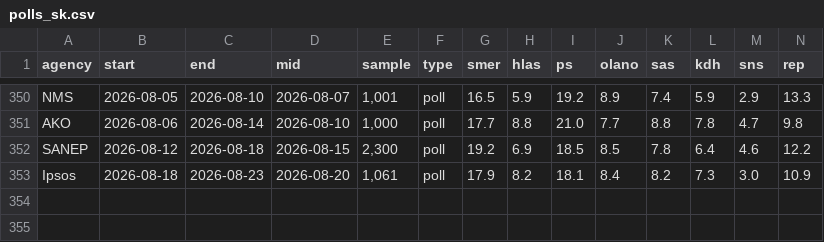
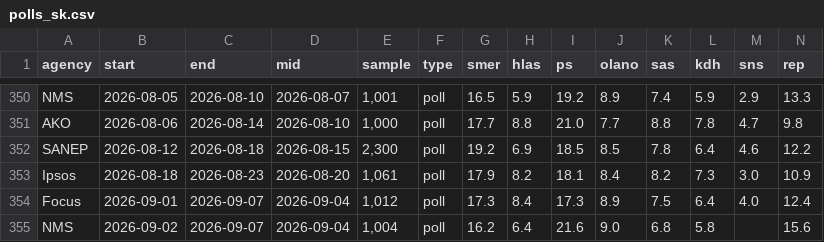
Before and after one commit to fabicovic-ivip/preferencie, a CSV file: polls_sk.csv, drawn as a sheet; only a part is shown, gaps mark what is left out; rows hold the shown columns only; the diff names each change by its address in the sheet, - before the commit and + after, or states it on an @@ line.

```diff
--- a/polls_sk.csv
+++ b/polls_sk.csv
+row 354: Focus | 2026-09-01 | 2026-09-07 | 2026-09-04 | 1,012 | poll | 17.3 | 8.4 | 17.3 | 8.9 | 7.5 | 6.4 | 4.0 | 12.4
+row 355: NMS | 2026-09-02 | 2026-09-07 | 2026-09-04 | 1,004 | poll | 16.2 | 6.4 | 21.6 | 9.0 | 6.8 | 5.8 |  | 15.6
```
Also changed, not shown: 6 other files.
